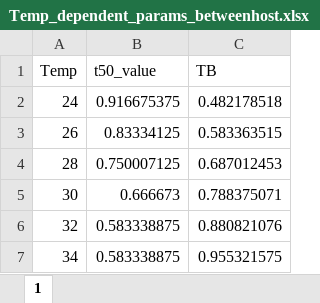
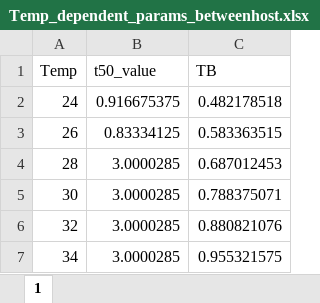
Before and after one commit to linzmartin/Tate_Rotation_Temp_Immunity, an Excel workbook: Temp_dependent_params_betweenhost.xlsx, sheet 1, drawn as a sheet; values as stored, in another font and other column widths than the file's, no borders; the diff names each change by its address in the sheet, - before the commit and + after, or states it on an @@ line.

```diff
--- a/Temp_dependent_params_betweenhost.xlsx (sheet 1)
+++ b/Temp_dependent_params_betweenhost.xlsx (sheet 1)
-B4 (t50_value): 0.750007125
+B4 (t50_value): 3.0000285
-B5 (t50_value): 0.666673
+B5 (t50_value): 3.0000285
-B6:B7 (t50_value): 0.583338875
+B6:B7 (t50_value): 3.0000285
```
Also changed, not shown: HIB_within_host_model_output.xlsx, HIB_within_host_model_output_longversion.xlsx, 22 other files.
